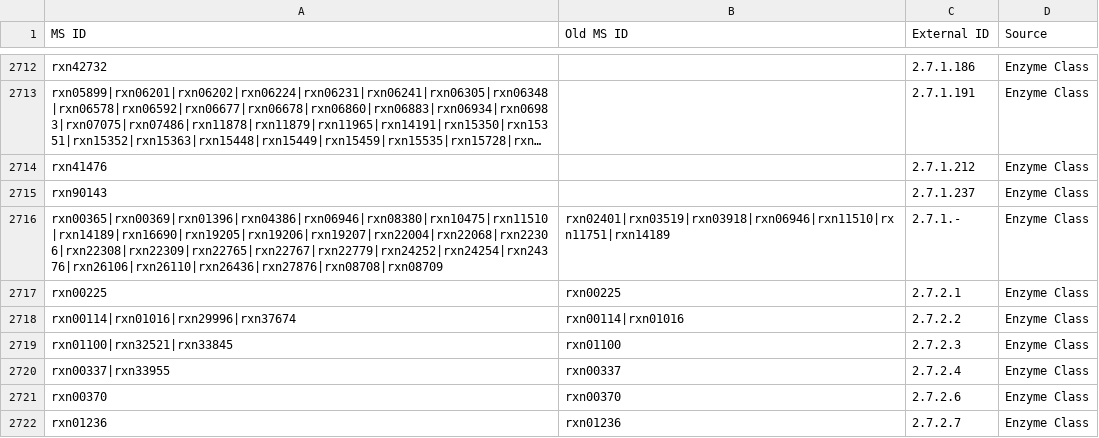
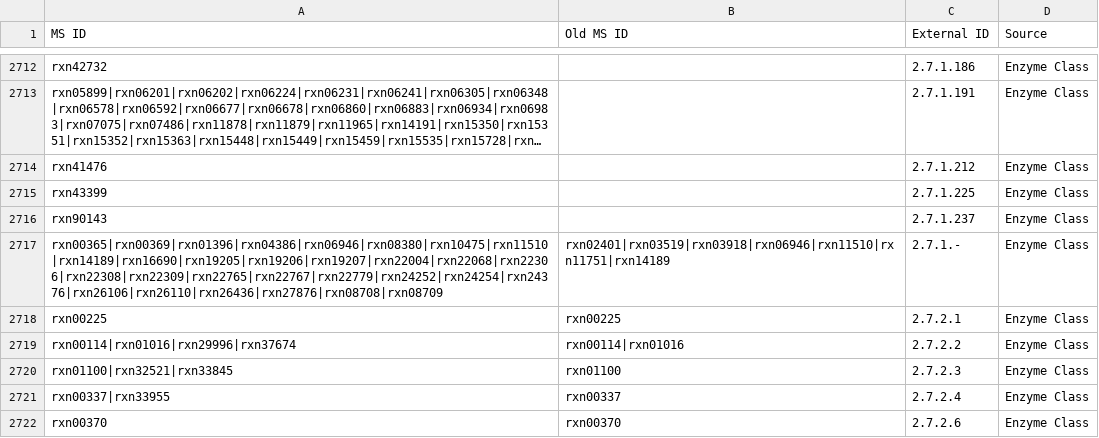
Before and after one commit to jotech/gapseq, a TSV file: dat/seed_Enzyme_Class_Reactions_Aliases_unique_edited.tsv, drawn as a sheet; only a part is shown, gaps mark what is left out; the shorter side is filled out with more unchanged rows; long unchanged cells end in …; the diff names each change by its address in the sheet, - before the commit and + after, or states it on an @@ line.

```diff
--- a/dat/seed_Enzyme_Class_Reactions_Aliases_unique_edited.tsv
+++ b/dat/seed_Enzyme_Class_Reactions_Aliases_unique_edited.tsv
+row 2715: rxn43399 |  | 2.7.1.225 | Enzyme Class
```
Also changed, not shown: dat/corrections_seed_reactionDB.tsv, dat/nutrients.tsv, 1 other file.
